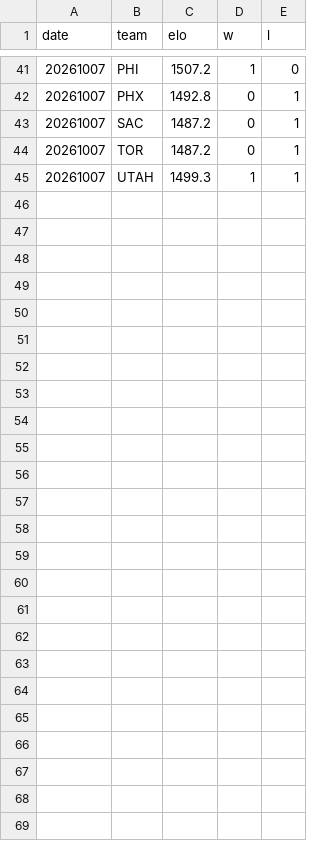
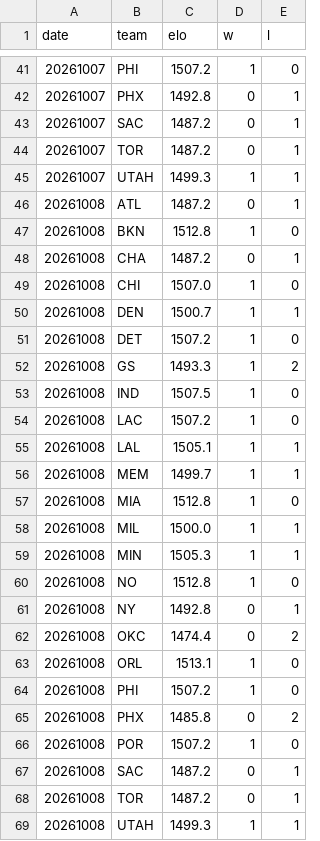
Before and after one commit to HLCLJacksonC/nba-analysis, a CSV file: elo_history.csv, drawn as a sheet; only a part is shown, gaps mark what is left out.

```diff
--- a/elo_history.csv
+++ b/elo_history.csv
@@ -45 +45,25 @@ date,team,elo,w,l
 20261007,UTAH,1499.3,1,1
+20261008,ATL,1487.2,0,1
+20261008,BKN,1512.8,1,0
+20261008,CHA,1487.2,0,1
+20261008,CHI,1507.0,1,0
+20261008,DEN,1500.7,1,1
+20261008,DET,1507.2,1,0
+20261008,GS,1493.3,1,2
+20261008,IND,1507.5,1,0
+20261008,LAC,1507.2,1,0
+20261008,LAL,1505.1,1,1
+20261008,MEM,1499.7,1,1
+20261008,MIA,1512.8,1,0
+20261008,MIL,1500.0,1,1
+20261008,MIN,1505.3,1,1
+20261008,NO,1512.8,1,0
+20261008,NY,1492.8,0,1
+20261008,OKC,1474.4,0,2
+20261008,ORL,1513.1,1,0
+20261008,PHI,1507.2,1,0
+20261008,PHX,1485.8,0,2
+20261008,POR,1507.2,1,0
+20261008,SAC,1487.2,0,1
+20261008,TOR,1487.2,0,1
+20261008,UTAH,1499.3,1,1
```
Also changed, not shown: games.csv, 1 other file.
